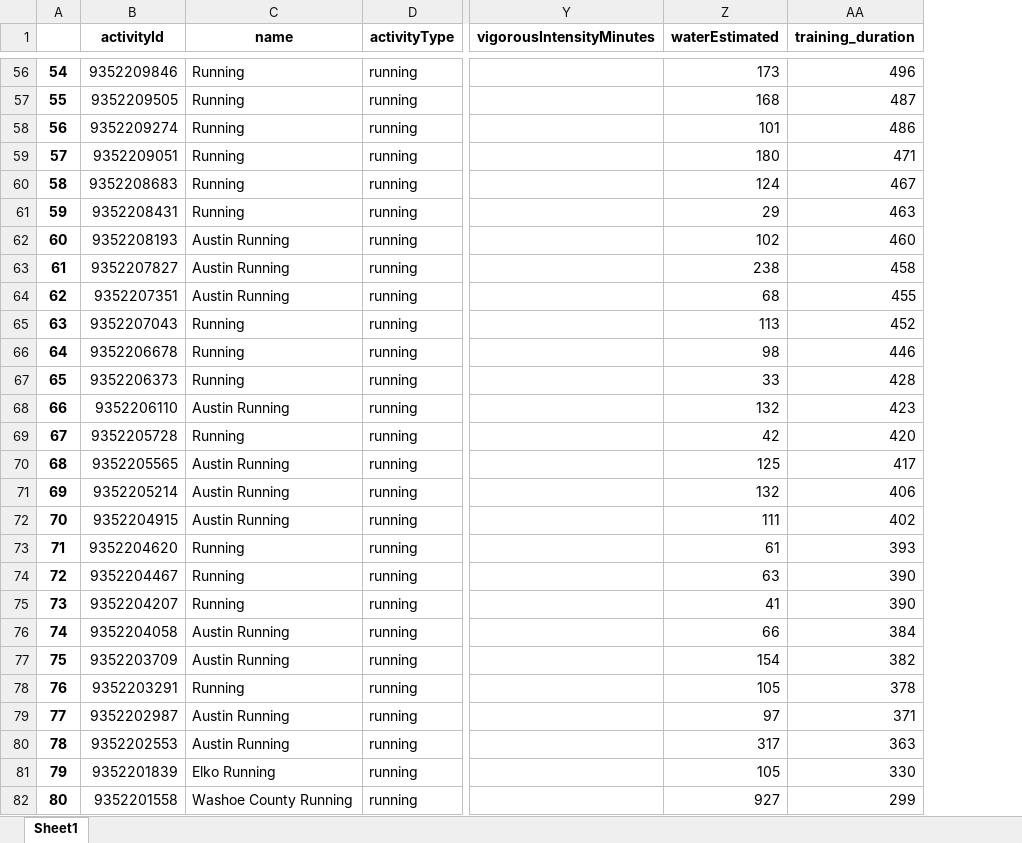
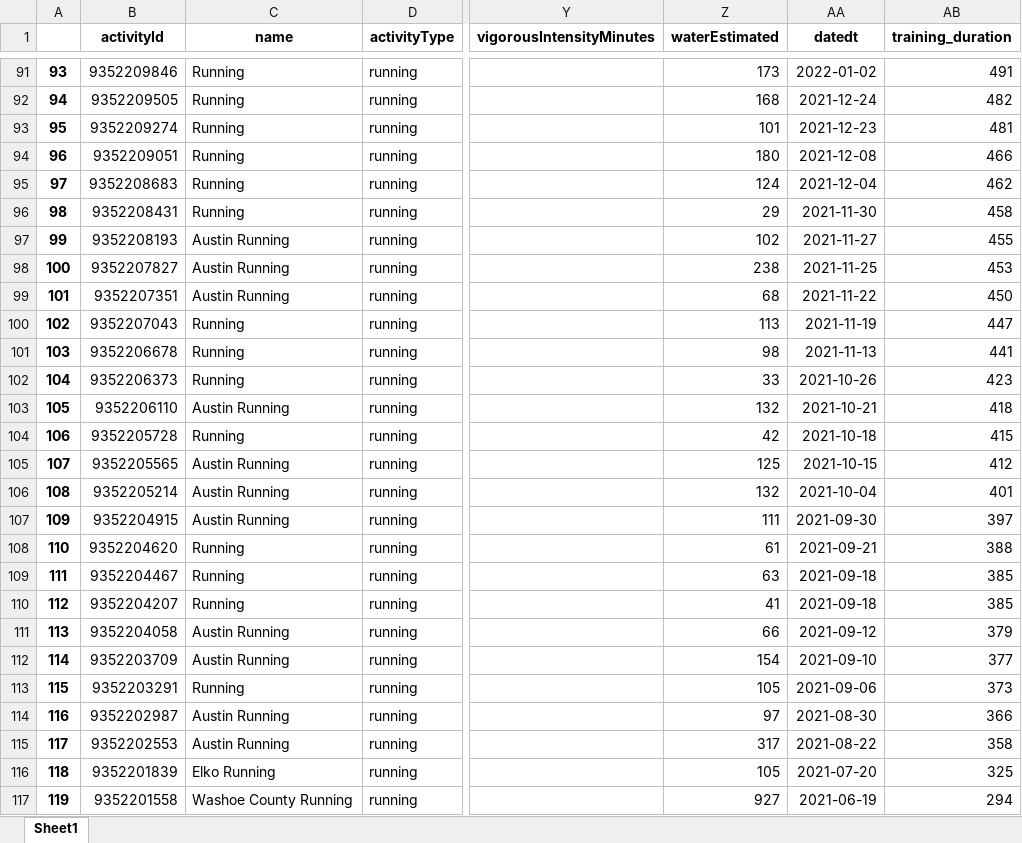
Before and after one commit to ngreth/Data-Analytics-Portfolio, an Excel workbook: Garmin Project/Garmin Dataset 2.xlsx, sheet Sheet1, drawn as a sheet; only a part is shown, gaps mark what is left out; values as stored, in another font and other column widths than the file's, no borders; addresses are those after the commit; the diff covers the shown part only; the diff names each change by its address in the sheet, - before the commit and + after, or states it on an @@ line.

```diff
--- a/Garmin Project/Garmin Dataset 2.xlsx (sheet Sheet1)
+++ b/Garmin Project/Garmin Dataset 2.xlsx (sheet Sheet1)
+column AA (datedt), rows 91-117: 2022-01-02 | 2021-12-24 | 2021-12-23 | 2021-12-08 | 2021-12-04 | 2021-11-30 | 2021-11-27 | 2021-11-25 | 2021-11-22 | 2021-11-19 | 2021-11-13 | 2021-10-26 | 2021-10-21 | 2021-10-18 | 2021-10-15 | 2021-10-04 | 2021-09-30 | 2021-09-21 | 2021-09-18 | 2021-09-18 | 2021-09-12 | 2021-09-10 | 2021-09-06 | 2021-08-30 | 2021-08-22 | 2021-07-20 | 2021-06-19
@@ column A renumbered from row 39 down @@
-AB91 (training_duration): 496
+AB91 (training_duration): 491
-AB92 (training_duration): 487
+AB92 (training_duration): 482
-AB93 (training_duration): 486
+AB93 (training_duration): 481
-AB94 (training_duration): 471
+AB94 (training_duration): 466
-AB95 (training_duration): 467
+AB95 (training_duration): 462
-AB96 (training_duration): 463
+AB96 (training_duration): 458
-AB97 (training_duration): 460
+AB97 (training_duration): 455
-AB98 (training_duration): 458
+AB98 (training_duration): 453
-AB99 (training_duration): 455
+AB99 (training_duration): 450
-AB100 (training_duration): 452
+AB100 (training_duration): 447
-AB101 (training_duration): 446
+AB101 (training_duration): 441
-AB102 (training_duration): 428
+AB102 (training_duration): 423
-AB103 (training_duration): 423
+AB103 (training_duration): 418
-AB104 (training_duration): 420
+AB104 (training_duration): 415
-AB105 (training_duration): 417
+AB105 (training_duration): 412
-AB106 (training_duration): 406
+AB106 (training_duration): 401
-AB107 (training_duration): 402
+AB107 (training_duration): 397
-AB108 (training_duration): 393
+AB108 (training_duration): 388
-AB109:AB110 (training_duration): 390
+AB109:AB110 (training_duration): 385
-AB111 (training_duration): 384
+AB111 (training_duration): 379
-AB112 (training_duration): 382
+AB112 (training_duration): 377
-AB113 (training_duration): 378
+AB113 (training_duration): 373
-AB114 (training_duration): 371
+AB114 (training_duration): 366
-AB115 (training_duration): 363
+AB115 (training_duration): 358
-AB116 (training_duration): 330
+AB116 (training_duration): 325
-AB117 (training_duration): 299
+AB117 (training_duration): 294
```
Also changed, not shown: 37 added rows, 2 removed rows and 150 edited cells elsewhere in this sheet, Garmin Project/Garmin Dataset 1.xlsx, 2 other files.
